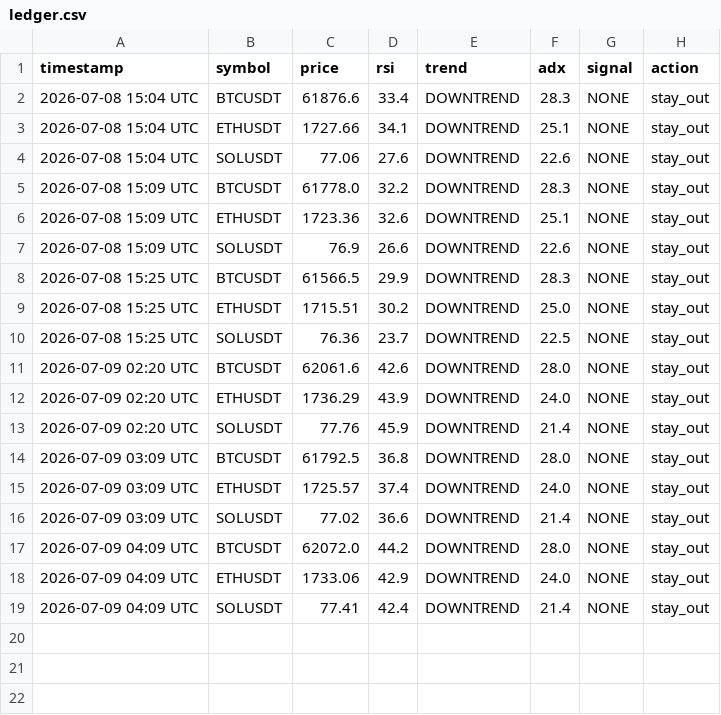
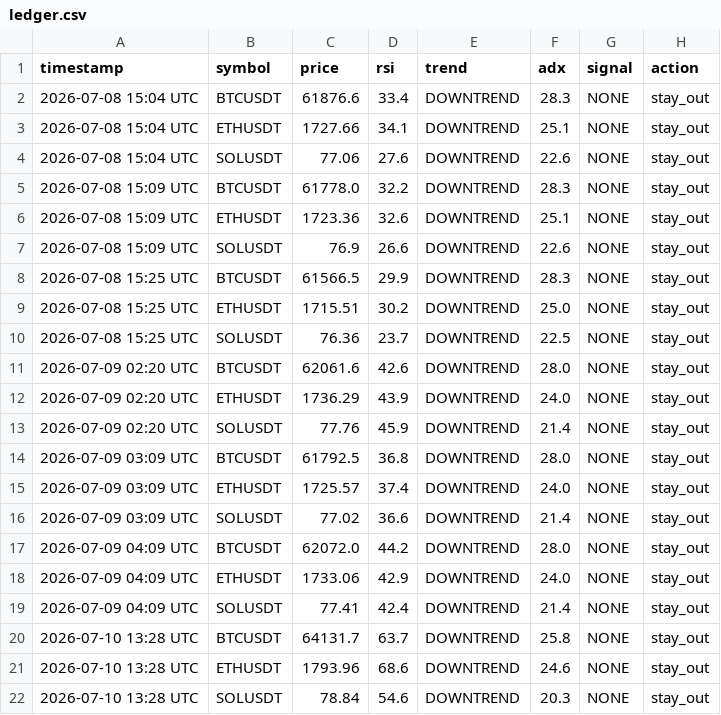
Before and after one commit to alxander0022-commits/crypto-rsi-bot, a CSV file: ledger.csv, drawn as a sheet; the diff names each change by its address in the sheet, - before the commit and + after, or states it on an @@ line.

Commit message:
run 2026-07-10T13:28:40Z

```diff
--- a/ledger.csv
+++ b/ledger.csv
+row 20: 2026-07-10 13:28 UTC | BTCUSDT | 64131.7 | 63.7 | DOWNTREND | 25.8 | NONE | stay_out
+row 21: 2026-07-10 13:28 UTC | ETHUSDT | 1793.96 | 68.6 | DOWNTREND | 24.6 | NONE | stay_out
+row 22: 2026-07-10 13:28 UTC | SOLUSDT | 78.84 | 54.6 | DOWNTREND | 20.3 | NONE | stay_out
```
